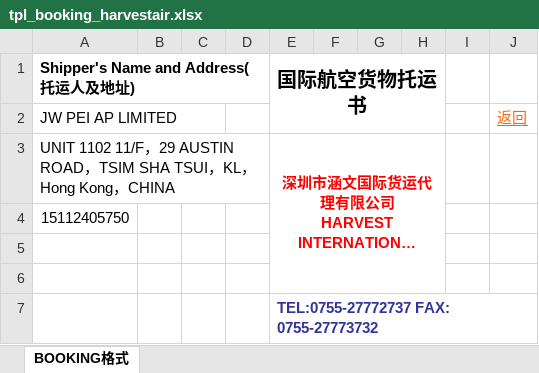
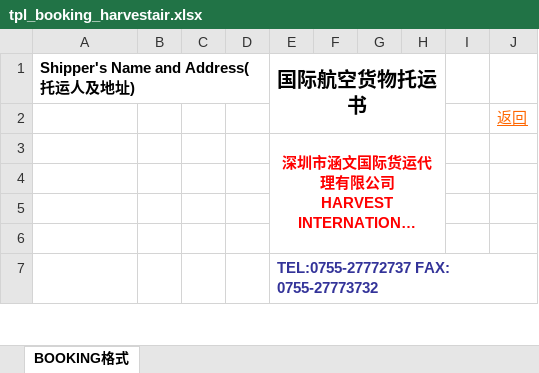
Before and after one commit to heryma99/trade-docs-system, an Excel workbook: templates/tpl_booking_harvestair.xlsx, sheet BOOKING格式, drawn as a sheet; only a part is shown; long unchanged cells end in …; values as stored, in another font and other column widths than the file's, no borders; charts and pictures not drawn; the diff names each change by its address in the sheet, - before the commit and + after, or states it on an @@ line.

Commit message:
v1.6.74 shipper-dynamic userdata

```diff
--- a/templates/tpl_booking_harvestair.xlsx (sheet BOOKING格式)
+++ b/templates/tpl_booking_harvestair.xlsx (sheet BOOKING格式)
-A2: JW PEI AP LIMITED
+A2: (empty)
-A3: UNIT 1102 11/F，29 AUSTIN ROAD，TSIM SHA TSUI，KL，Hong Kong，CHINA
+A3: (empty)
-A4: 15112405750
+A4: (empty)
```
